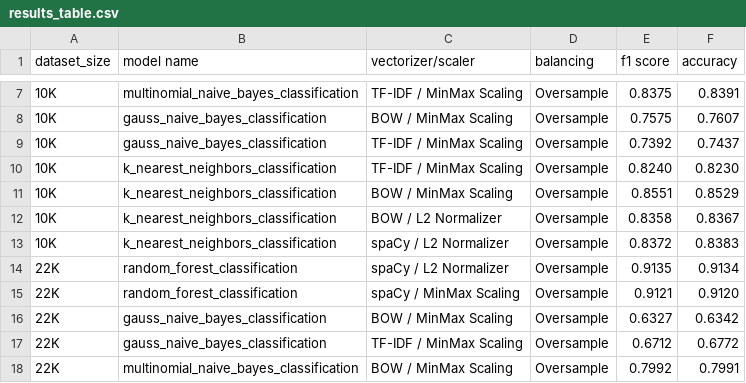
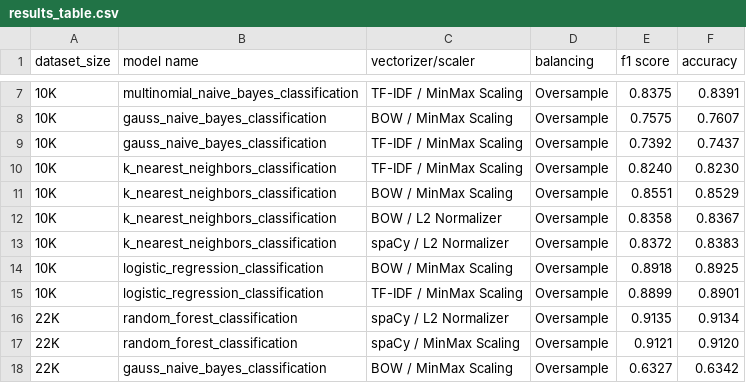
Before and after one commit to FerrenF/Amazon-Review-Sentiment-Analysis-Pipeline, a CSV file: results_table.csv, drawn as a sheet; only a part is shown, gaps mark what is left out; the shorter side is filled out with more unchanged rows.

Commit message:
Added Logistic Regression

```diff
--- a/results_table.csv
+++ b/results_table.csv
@@ -13,2 +13,4 @@ dataset_size,model name,vectorizer/scaler,balancing,f1 score,accuracy
 10K,k_nearest_neighbors_classification,spaCy / L2 Normalizer,Oversample,0.8372,0.8383
+10K,logistic_regression_classification,BOW / MinMax Scaling,Oversample,0.8918,0.8925
+10K,logistic_regression_classification,TF-IDF / MinMax Scaling,Oversample,0.8899,0.8901
 22K,random_forest_classification,spaCy / L2 Normalizer,Oversample,0.9135,0.9134
```
Also changed, not shown: 4 other files.
